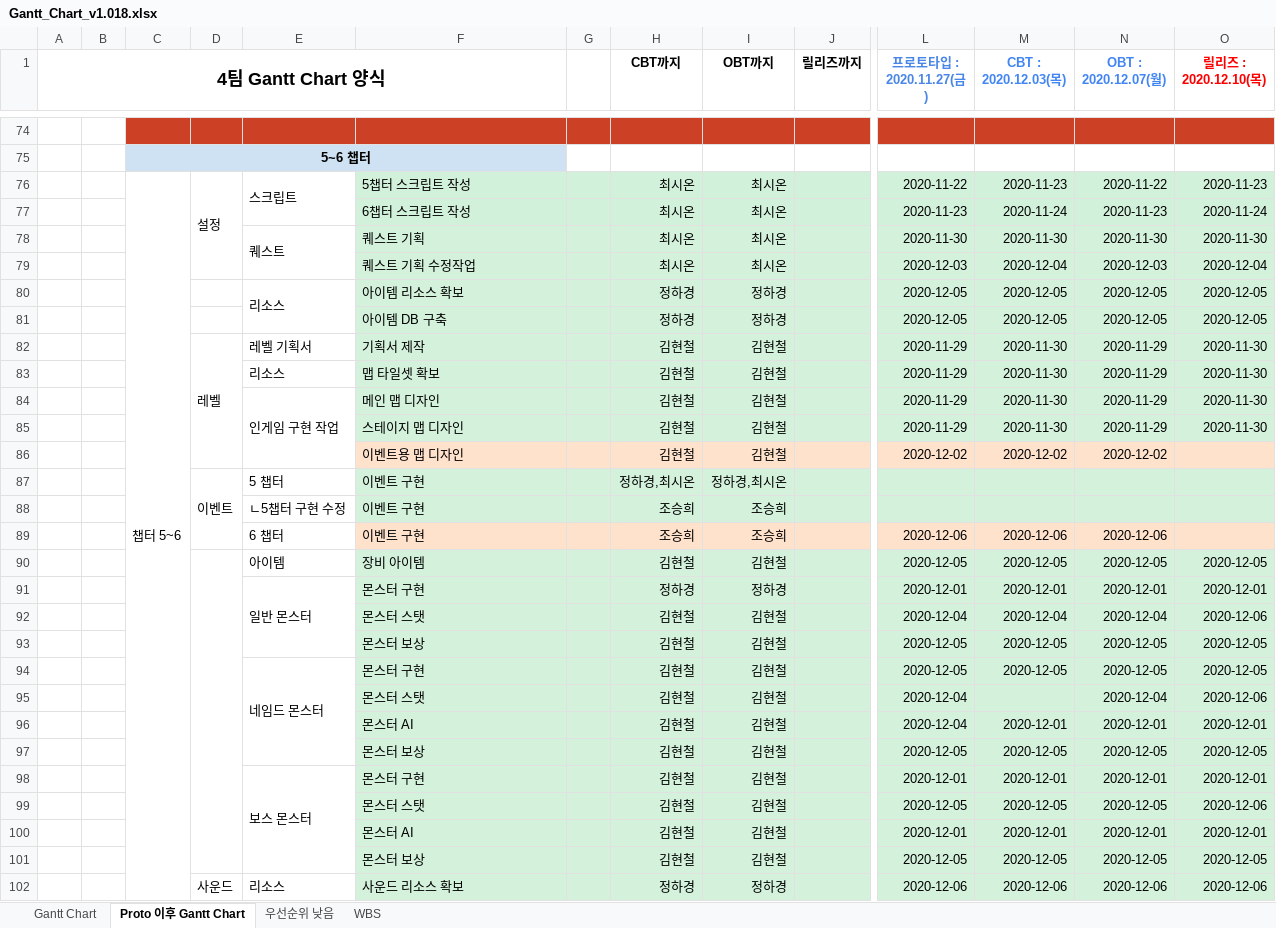
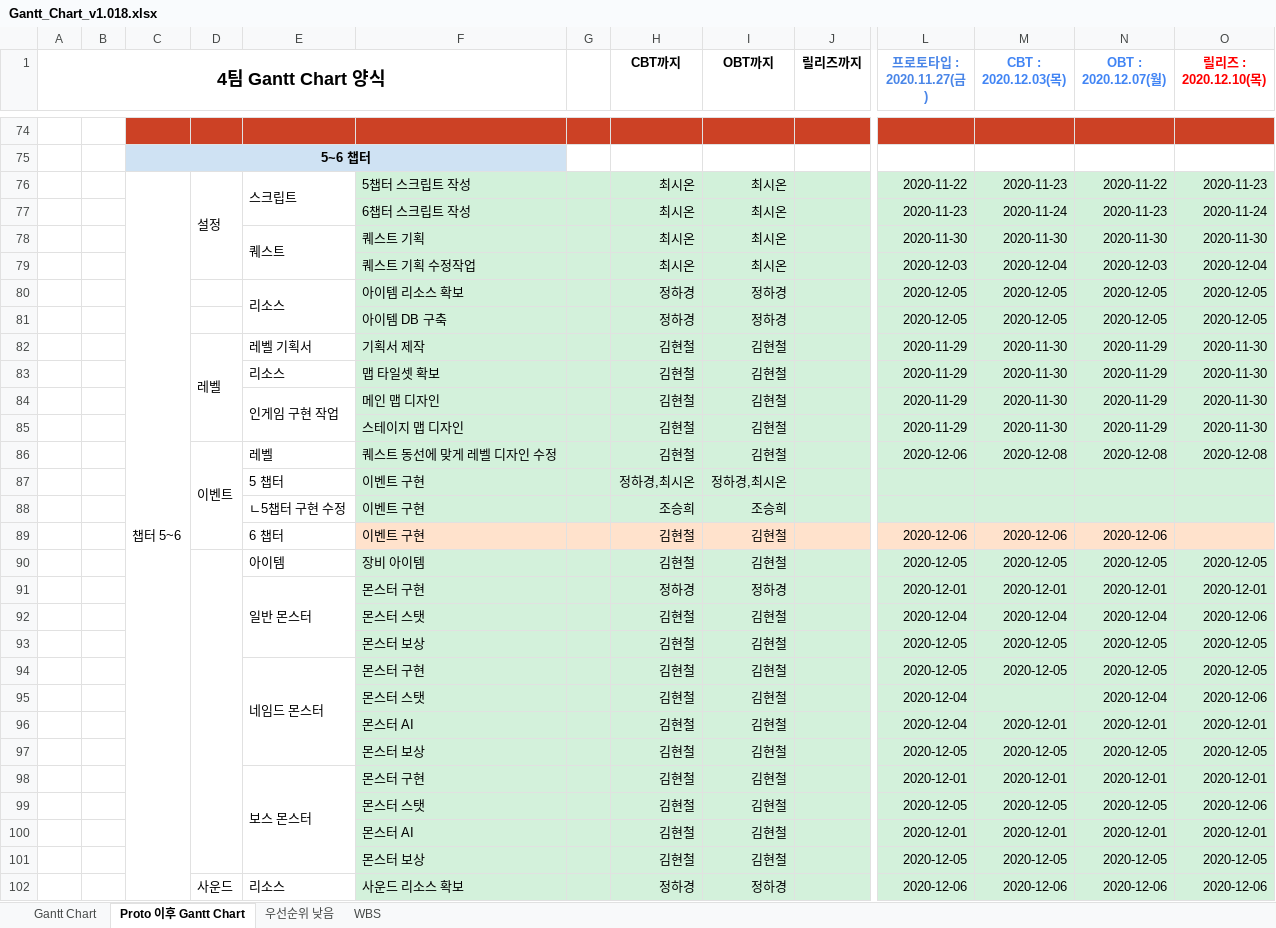
Before and after one commit to YDGYDGYDG/Yaho, an Excel workbook: Gantt_Chart_v1.018.xlsx, sheet Proto 이후 Gantt Chart, drawn as a sheet; only a part is shown, gaps mark what is left out; values as stored, in another font and other column widths than the file's, no borders; removed rows and columns are numbered as before the commit, all else as after; rows hold the shown columns only; the diff covers the shown part only; the diff names each change by its address in the sheet, - before the commit and + after, or states it on an @@ line.

Commit message:
간이 커
간트 커밋

```diff
--- a/Gantt_Chart_v1.018.xlsx (sheet Proto 이후 Gantt Chart)
+++ b/Gantt_Chart_v1.018.xlsx (sheet Proto 이후 Gantt Chart)
-C76:C108 merged
+C76:C110 merged
-row 86:  |  |  |  |  | 이벤트용 맵 디자인 |  | 김현철 | 김현철 |  | 2020-12-02 | 2020-12-02 | 2020-12-02
+row 86:  |  |  | 이벤트 | 레벨 | 퀘스트 동선에 맞게 레벨 디자인 수정 |  | 김현철 | 김현철 |  | 2020-12-06 | 2020-12-08 | 2020-12-08 | 2020-12-08
-D87: 이벤트
+D87: (empty)
-D87:D89 merged
-H89 (CBT까지): 조승희
+H89 (CBT까지): 김현철
-I89 (OBT까지): 조승희
+I89 (OBT까지): 김현철
```
Also changed, not shown: 16 added rows, 41 removed rows, 25 edited cells, cell formats and merged cells elsewhere in this sheet, hidden cells.
